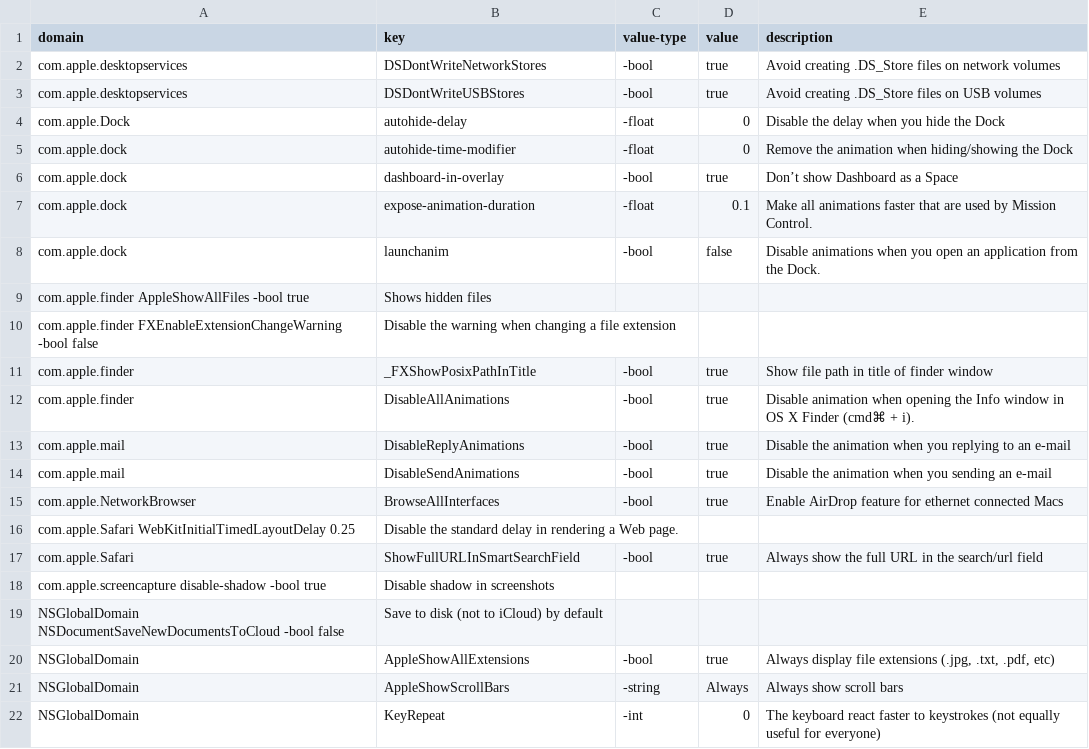
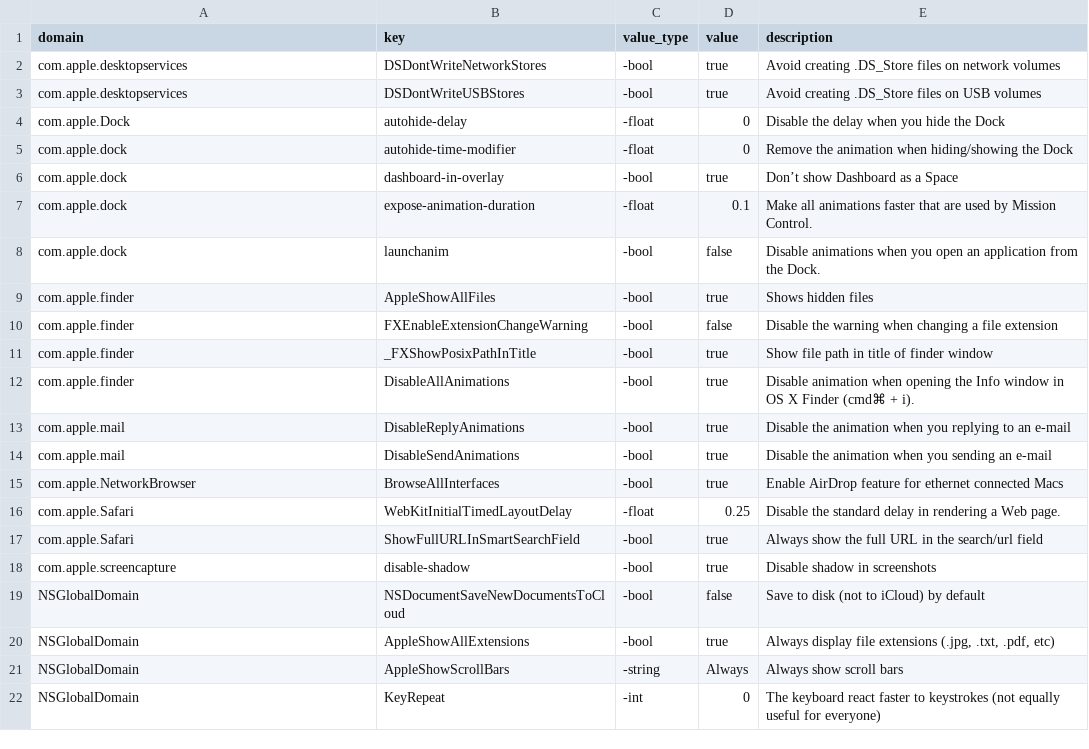
Before and after one commit to dgabbe/os-x, a CSV file: config/mac_setup/mac_setup/settings/defaults.csv (was config/mac_setup/settings/defaults.csv), drawn as a sheet; only a part is shown.

```diff
--- a/config/mac_setup/settings/defaults.csv
+++ b/config/mac_setup/mac_setup/settings/defaults.csv
@@ -1,2 +1,2 @@
-domain, key, value-type, value, description
+domain, key, value_type, value, description
 com.apple.desktopservices, DSDontWriteNetworkStores, -bool, true, "Avoid creating .DS_Store files on network volumes"
@@ -8,4 +8,4 @@ com.apple.dock, expose-animation-duration, -float, 0.1, "Make all animations fas
 com.apple.dock, launchanim, -bool, false, "Disable animations when you open an application from the Dock."
-com.apple.finder AppleShowAllFiles -bool true, "Shows hidden files"
-com.apple.finder FXEnableExtensionChangeWarning -bool false, "Disable the warning when changing a file extension"
+com.apple.finder, AppleShowAllFiles, -bool, true, "Shows hidden files"
+com.apple.finder, FXEnableExtensionChangeWarning, -bool, false, "Disable the warning when changing a file extension"
 com.apple.finder, _FXShowPosixPathInTitle, -bool, true, "Show file path in title of finder window"
@@ -15,6 +15,6 @@ com.apple.mail, DisableSendAnimations, -bool, true, "Disable the animation when
 com.apple.NetworkBrowser, BrowseAllInterfaces, -bool, true, "Enable AirDrop feature for ethernet connected Macs"
-com.apple.Safari WebKitInitialTimedLayoutDelay 0.25, "Disable the standard delay in rendering a Web page."
+com.apple.Safari, WebKitInitialTimedLayoutDelay,-float, 0.25, "Disable the standard delay in rendering a Web page."
 com.apple.Safari, ShowFullURLInSmartSearchField, -bool, true, "Always show the full URL in the search/url field"
-com.apple.screencapture disable-shadow -bool true, "Disable shadow in screenshots"
-NSGlobalDomain NSDocumentSaveNewDocumentsToCloud -bool false,"Save to disk (not to iCloud) by default"
+com.apple.screencapture, disable-shadow, -bool, true, "Disable shadow in screenshots"
+NSGlobalDomain, NSDocumentSaveNewDocumentsToCloud, -bool, false,"Save to disk (not to iCloud) by default"
 NSGlobalDomain, AppleShowAllExtensions, -bool, true, "Always display file extensions (.jpg, .txt, .pdf, etc)"
```
Also changed, not shown: 5 other files.
